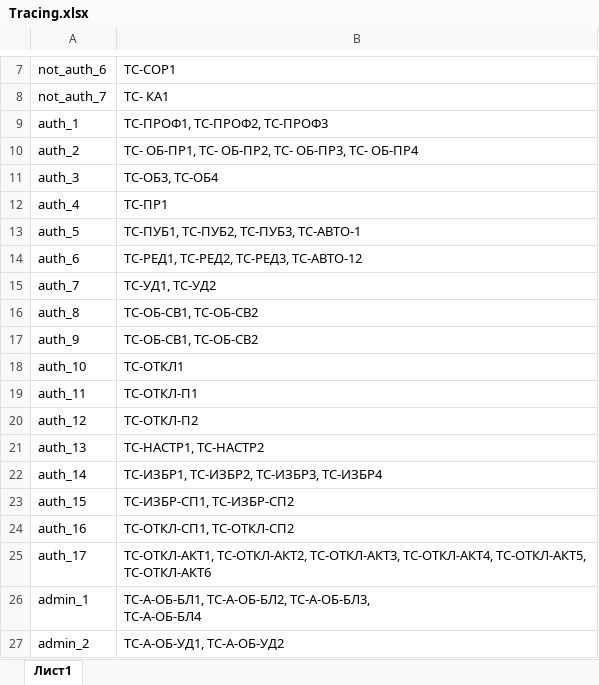
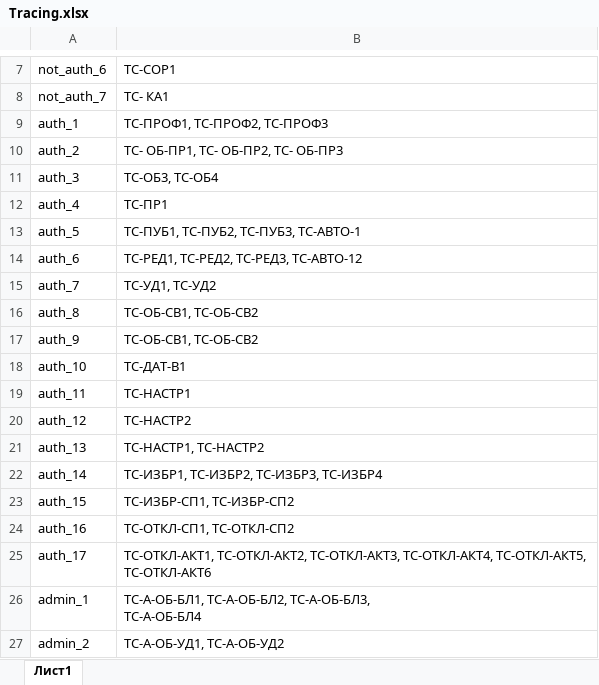
Before and after one commit to IgorPustylnik/TP-9.1, an Excel workbook: documentation/acceptance/Tracing.xlsx, sheet Лист1, drawn as a sheet; only a part is shown, gaps mark what is left out; values as stored, in another font and other column widths than the file's, no borders; the diff names each change by its address in the sheet, - before the commit and + after, or states it on an @@ line.

Commit message:
[DOM-306] Fix acceptance style

```diff
--- a/documentation/acceptance/Tracing.xlsx (sheet Лист1)
+++ b/documentation/acceptance/Tracing.xlsx (sheet Лист1)
-B10: ТС- ОБ-ПР1, ТС- ОБ-ПР2, ТС- ОБ-ПР3, ТС- ОБ-ПР4
+B10: ТС- ОБ-ПР1, ТС- ОБ-ПР2, ТС- ОБ-ПР3
-B18: ТС-ОТКЛ1
+B18: ТС-ДАТ-В1
-B19: ТС-ОТКЛ-П1
+B19: ТС-НАСТР1
-B20: ТС-ОТКЛ-П2
+B20: ТС-НАСТР2
```
Also changed, not shown: 1 other file.
